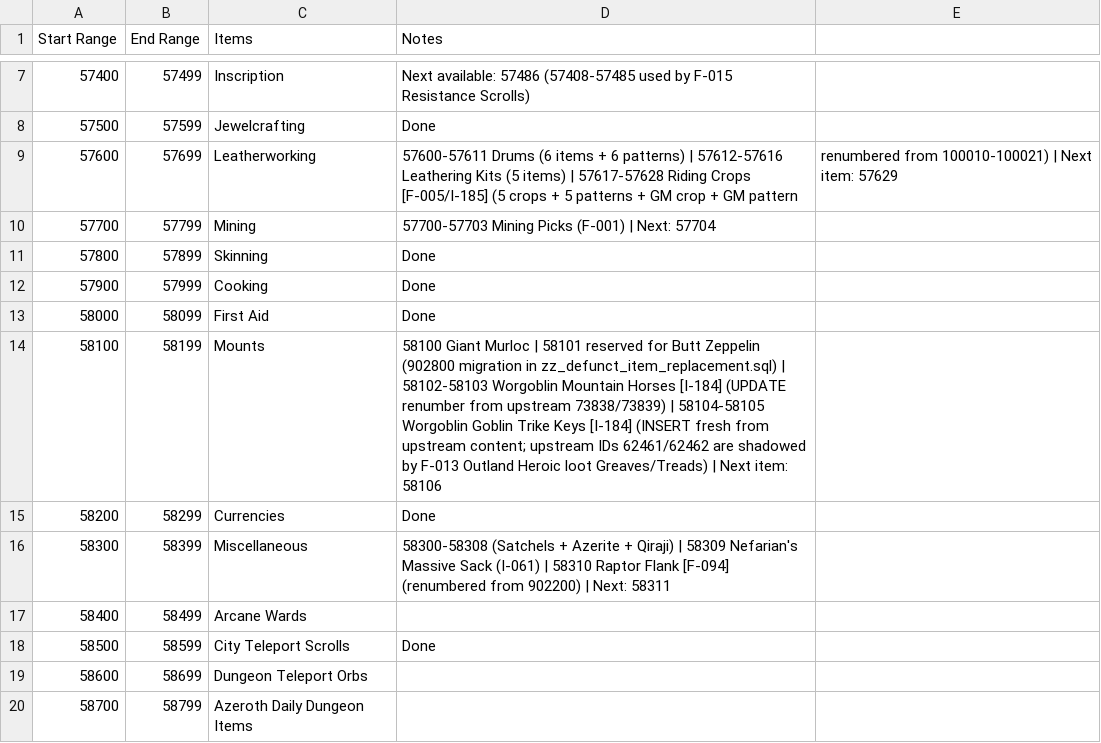
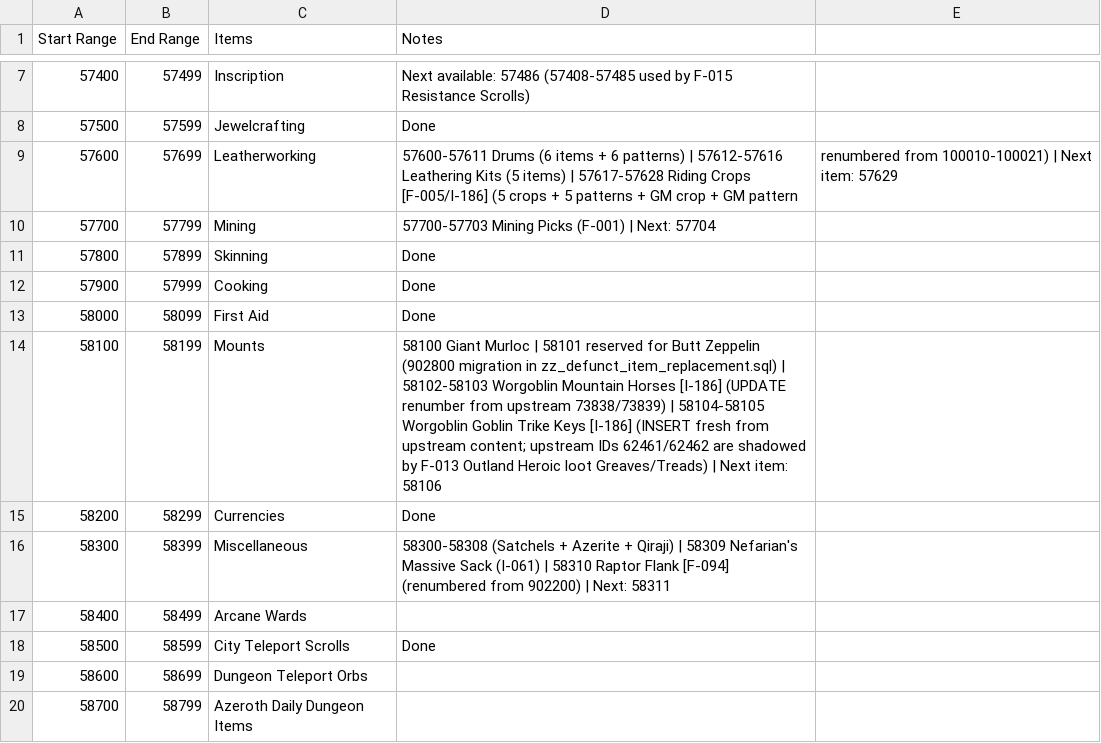
Before and after one commit to ZepplinCore-Development/Zeppelin-Craft, a CSV file: Scripts/Item Scripts/Item Reservations.csv, drawn as a sheet; only a part is shown, gaps mark what is left out.

```diff
--- a/Scripts/Item Scripts/Item Reservations.csv
+++ b/Scripts/Item Scripts/Item Reservations.csv
@@ -8,3 +8,3 @@
 57500,57599,Jewelcrafting,Done
-57600,57699,Leatherworking,57600-57611 Drums (6 items + 6 patterns) | 57612-57616 Leathering Kits (5 items) | 57617-57628 Riding Crops [F-005/I-185] (5 crops + 5 patterns + GM crop + GM pattern, renumbered from 100010-100021) | Next item: 57629
+57600,57699,Leatherworking,57600-57611 Drums (6 items + 6 patterns) | 57612-57616 Leathering Kits (5 items) | 57617-57628 Riding Crops [F-005/I-186] (5 crops + 5 patterns + GM crop + GM pattern, renumbered from 100010-100021) | Next item: 57629
 57700,57799,Mining,57700-57703 Mining Picks (F-001) | Next: 57704
@@ -13,3 +13,3 @@
 58000,58099,First Aid,Done
-58100,58199,Mounts,58100 Giant Murloc | 58101 reserved for Butt Zeppelin (902800 migration in zz_defunct_item_replacement.sql) | 58102-58103 Worgoblin Mountain Horses [I-184] (UPDATE renumber from upstream 73838/73839) | 58104-58105 Worgoblin Goblin Trike Keys [I-184] (INSERT fresh from upstream content; upstream IDs 62461/62462 are shadowed by F-013 Outland Heroic loot Greaves/Treads) | Next item: 58106
+58100,58199,Mounts,58100 Giant Murloc | 58101 reserved for Butt Zeppelin (902800 migration in zz_defunct_item_replacement.sql) | 58102-58103 Worgoblin Mountain Horses [I-186] (UPDATE renumber from upstream 73838/73839) | 58104-58105 Worgoblin Goblin Trike Keys [I-186] (INSERT fresh from upstream content; upstream IDs 62461/62462 are shadowed by F-013 Outland Heroic loot Greaves/Treads) | Next item: 58106
 58200,58299,Currencies,Done
```
Also changed, not shown: 4 other files.
